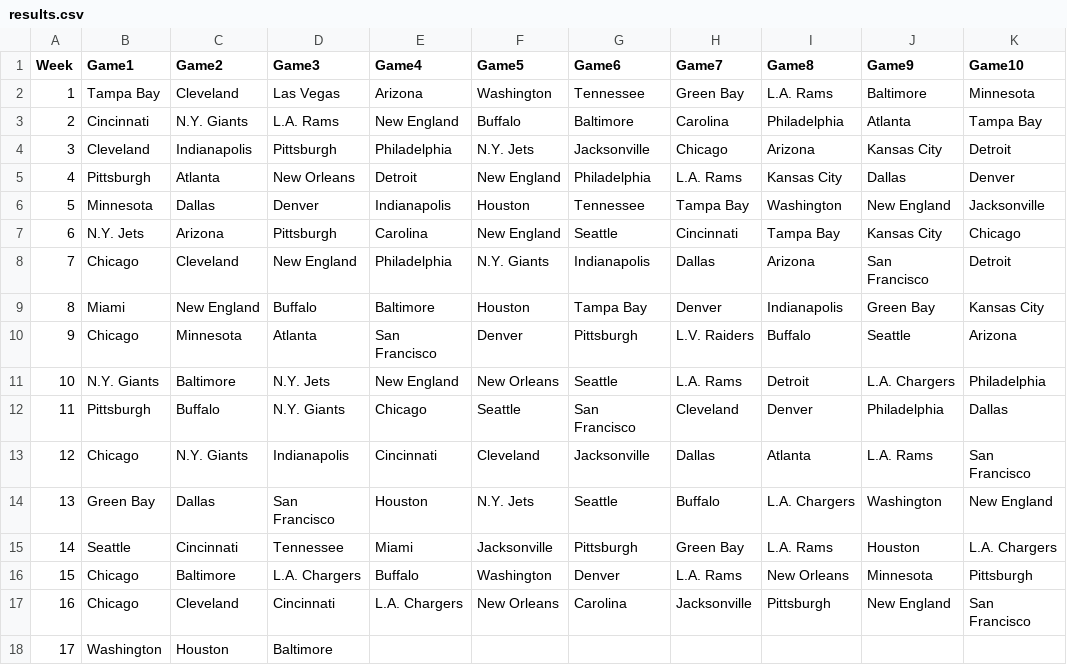
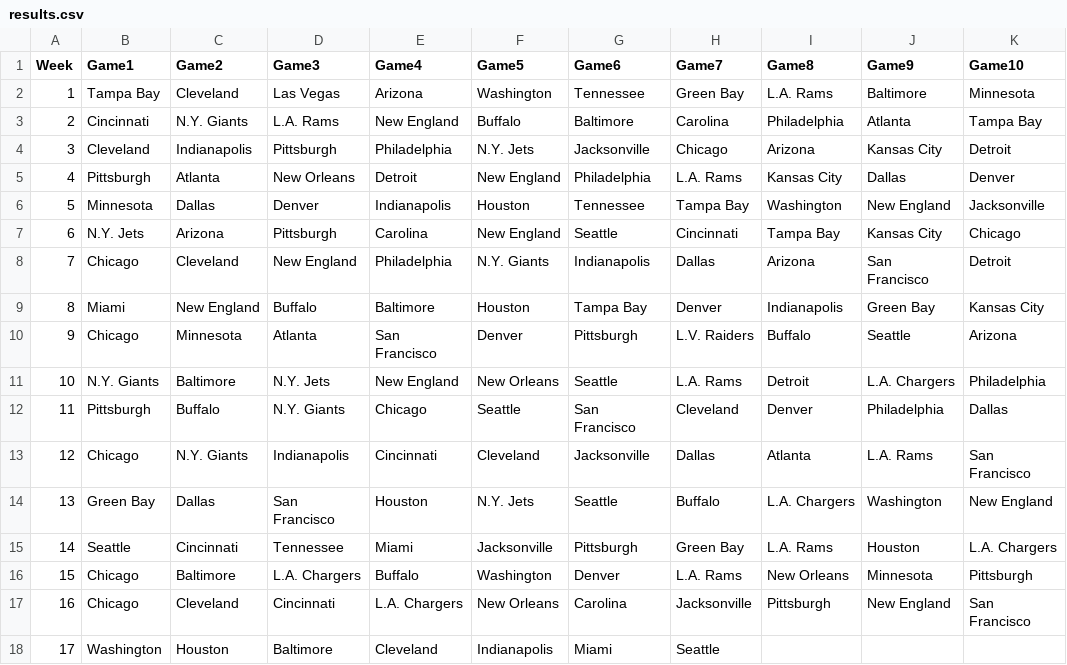
Before and after one commit to blakeweaver17-del/NFL-Pick-em, a CSV file: results.csv, drawn as a sheet.

Commit message:
Update results.csv

```diff
--- a/results.csv
+++ b/results.csv
@@ -17,2 +17,2 @@ Week,Game1,Game2,Game3,Game4,Game5,Game6,Game7,Game8,Game9,Game10
 16,Chicago,Cleveland,Cincinnati,L.A. Chargers,New Orleans,Carolina,Jacksonville,Pittsburgh,New England,San Francisco
-17,Washington,Houston,Baltimore
+17,Washington,Houston,Baltimore,Cleveland,Indianapolis,Miami,Seattle
```
